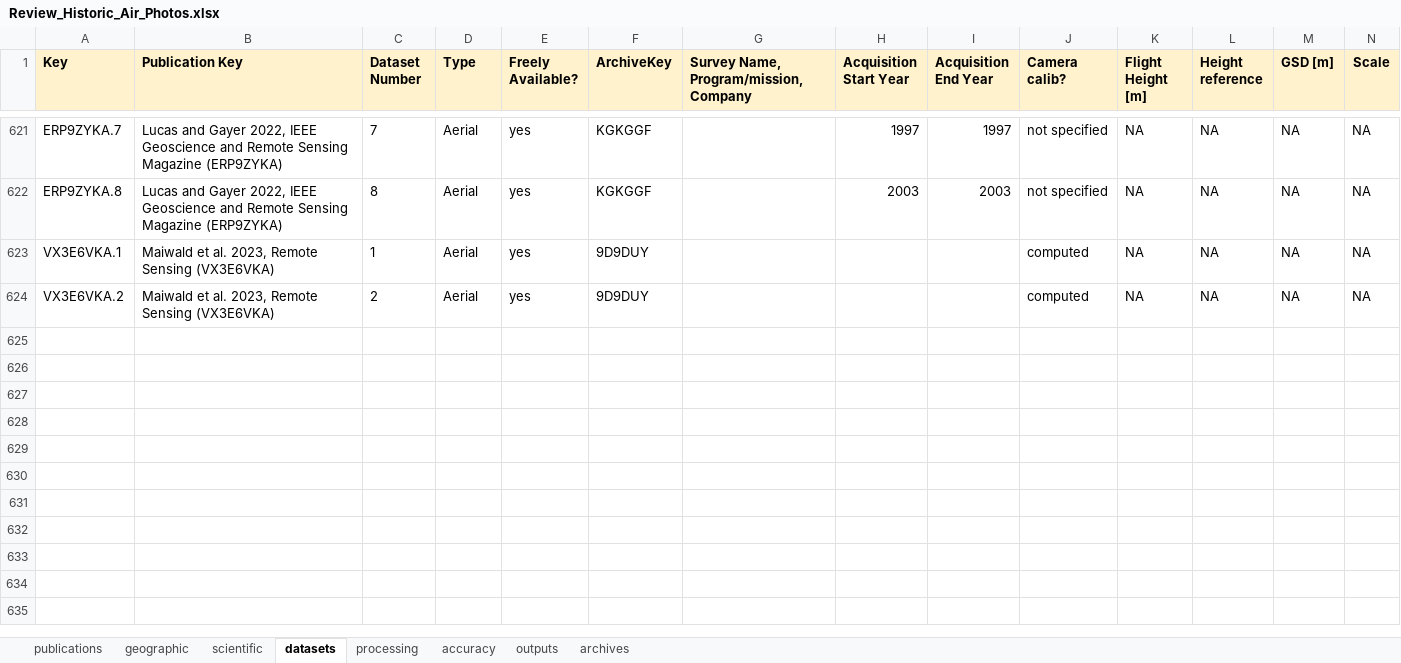
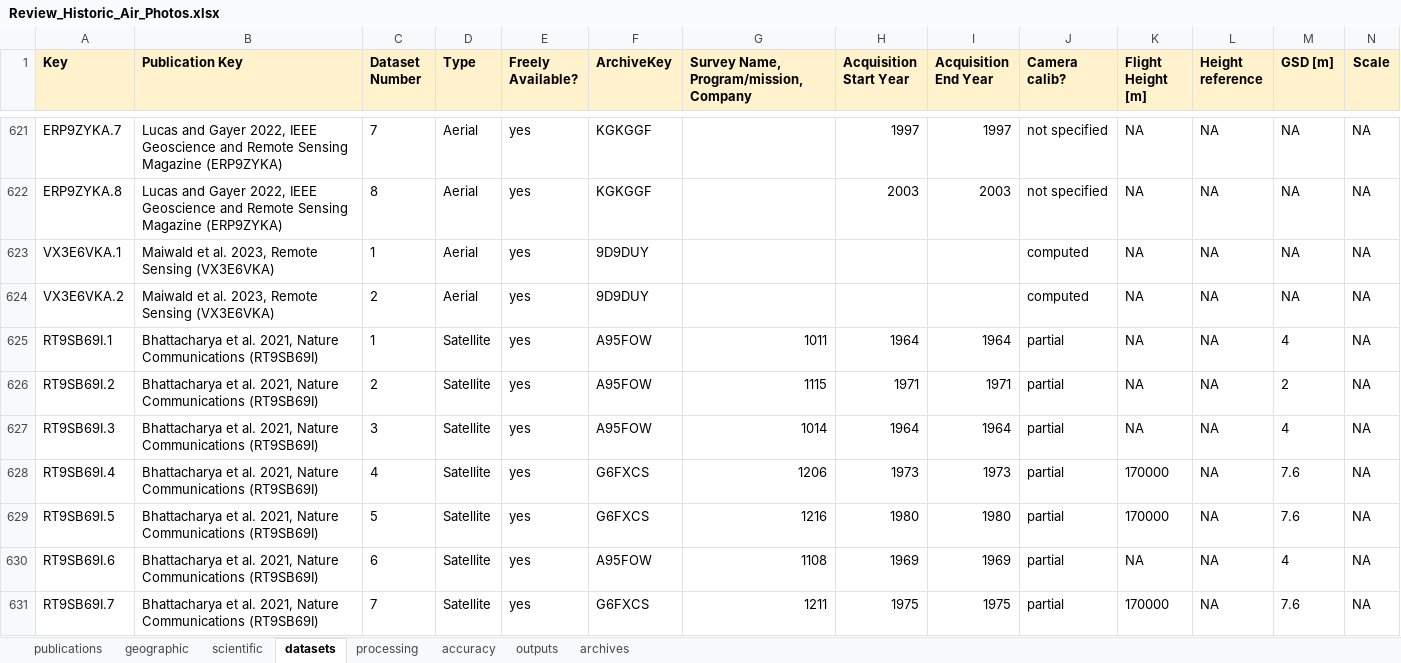
Before and after one commit to RSE-UZH/historic_air_photos, an Excel workbook: data/Review_Historic_Air_Photos.xlsx, sheet datasets, drawn as a sheet; only a part is shown, gaps mark what is left out; values as stored, in another font and other column widths than the file's, no borders; charts and pictures and conditional formats not drawn; rows hold the shown columns only; the diff covers the shown part only; the diff names each change by its address in the sheet, - before the commit and + after, or states it on an @@ line.

```diff
--- a/data/Review_Historic_Air_Photos.xlsx (sheet datasets)
+++ b/data/Review_Historic_Air_Photos.xlsx (sheet datasets)
+row 625: RT9SB69I.1 | Bhattacharya et al. 2021, Nature Communications (RT9SB69I) | 1 | Satellite | yes | A95FOW | 1011 | 1964 | 1964 | partial | NA | NA | 4 | NA
+row 626: RT9SB69I.2 | Bhattacharya et al. 2021, Nature Communications (RT9SB69I) | 2 | Satellite | yes | A95FOW | 1115 | 1971 | 1971 | partial | NA | NA | 2 | NA
+row 627: RT9SB69I.3 | Bhattacharya et al. 2021, Nature Communications (RT9SB69I) | 3 | Satellite | yes | A95FOW | 1014 | 1964 | 1964 | partial | NA | NA | 4 | NA
+row 628: RT9SB69I.4 | Bhattacharya et al. 2021, Nature Communications (RT9SB69I) | 4 | Satellite | yes | G6FXCS | 1206 | 1973 | 1973 | partial | 170000 | NA | 7.6 | NA
+row 629: RT9SB69I.5 | Bhattacharya et al. 2021, Nature Communications (RT9SB69I) | 5 | Satellite | yes | G6FXCS | 1216 | 1980 | 1980 | partial | 170000 | NA | 7.6 | NA
+row 630: RT9SB69I.6 | Bhattacharya et al. 2021, Nature Communications (RT9SB69I) | 6 | Satellite | yes | A95FOW | 1108 | 1969 | 1969 | partial | NA | NA | 4 | NA
+row 631: RT9SB69I.7 | Bhattacharya et al. 2021, Nature Communications (RT9SB69I) | 7 | Satellite | yes | G6FXCS | 1211 | 1975 | 1975 | partial | 170000 | NA | 7.6 | NA
```
Also changed, not shown: 7 added rows and 3 edited cells elsewhere in this sheet, sheet accuracy, sheet processing, sheet geographic, sheet outputs, sheet publications, sheet scientific.
